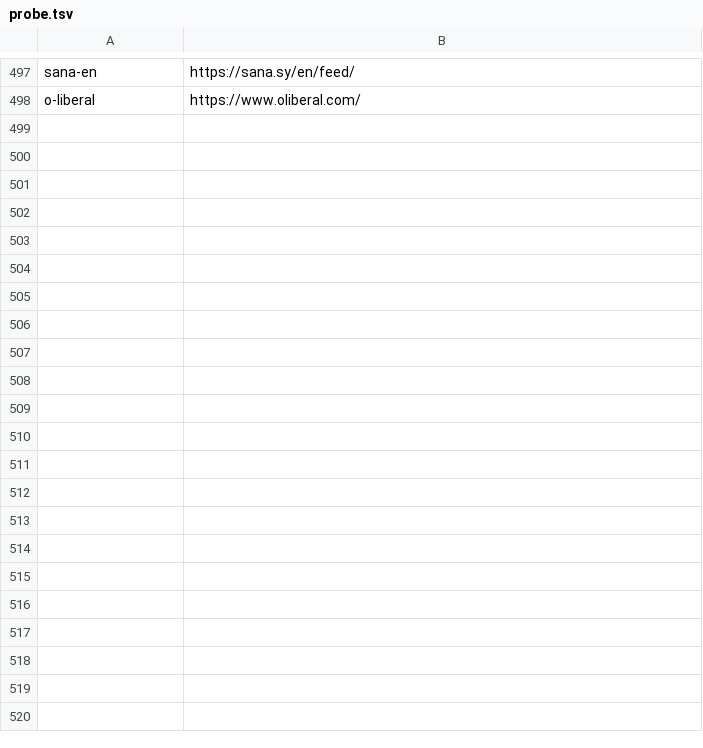
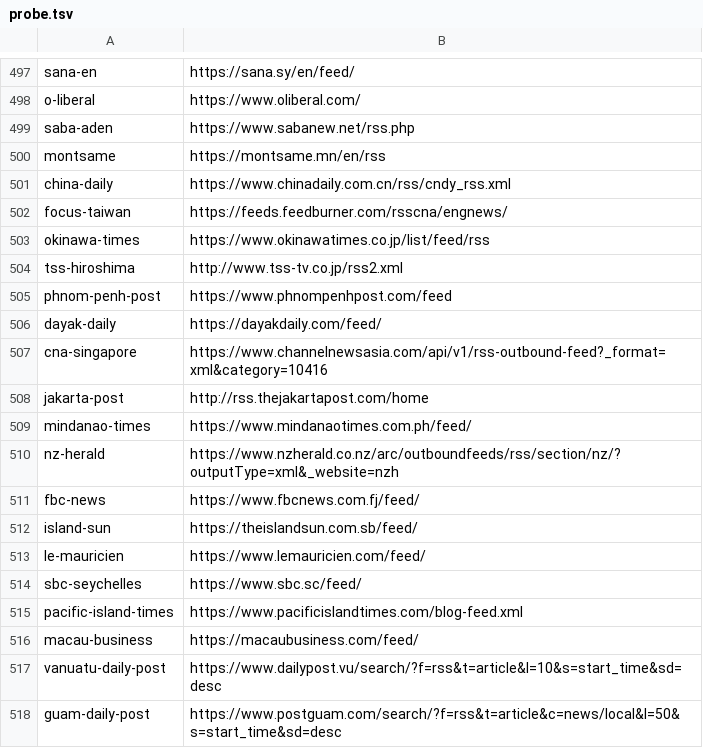
Before and after one commit to hzsl777/capy, a TSV file: probe.tsv, drawn as a sheet; only a part is shown, gaps mark what is left out; the diff covers the shown part only; the diff names each change by its address in the sheet, - before the commit and + after, or states it on an @@ line.

```diff
--- a/probe.tsv
+++ b/probe.tsv
+row 499: saba-aden | https://www.sabanew.net/rss.php
+row 500: montsame | https://montsame.mn/en/rss
+row 501: china-daily | https://www.chinadaily.com.cn/rss/cndy_rss.xml
+row 502: focus-taiwan | https://feeds.feedburner.com/rsscna/engnews/
+row 503: okinawa-times | https://www.okinawatimes.co.jp/list/feed/rss
+row 504: tss-hiroshima | http://www.tss-tv.co.jp/rss2.xml
+row 505: phnom-penh-post | https://www.phnompenhpost.com/feed
+row 506: dayak-daily | https://dayakdaily.com/feed/
+row 507: cna-singapore | https://www.channelnewsasia.com/api/v1/rss-outbound-feed?_format=xml&category=10416
+row 508: jakarta-post | http://rss.thejakartapost.com/home
+row 509: mindanao-times | https://www.mindanaotimes.com.ph/feed/
+row 510: nz-herald | https://www.nzherald.co.nz/arc/outboundfeeds/rss/section/nz/?outputType=xml&_website=nzh
+row 511: fbc-news | https://www.fbcnews.com.fj/feed/
+row 512: island-sun | https://theislandsun.com.sb/feed/
+row 513: le-mauricien | https://www.lemauricien.com/feed/
+row 514: sbc-seychelles | https://www.sbc.sc/feed/
+row 515: pacific-island-times | https://www.pacificislandtimes.com/blog-feed.xml
+row 516: macau-business | https://macaubusiness.com/feed/
+row 517: vanuatu-daily-post | https://www.dailypost.vu/search/?f=rss&t=article&l=10&s=start_time&sd=desc
+row 518: guam-daily-post | https://www.postguam.com/search/?f=rss&t=article&c=news/local&l=50&s=start_time&sd=desc
```
Also changed, not shown: 37 added rows elsewhere in this file, 1 other file.
